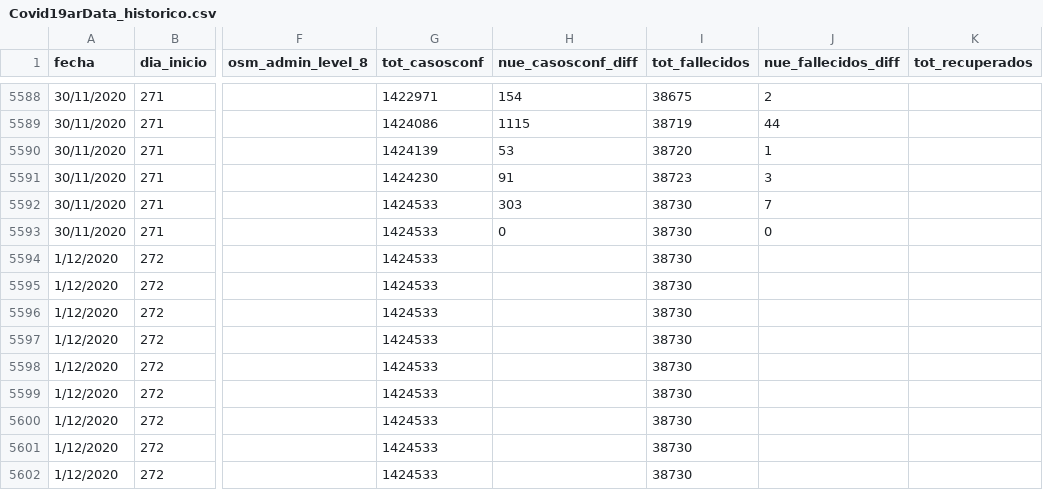
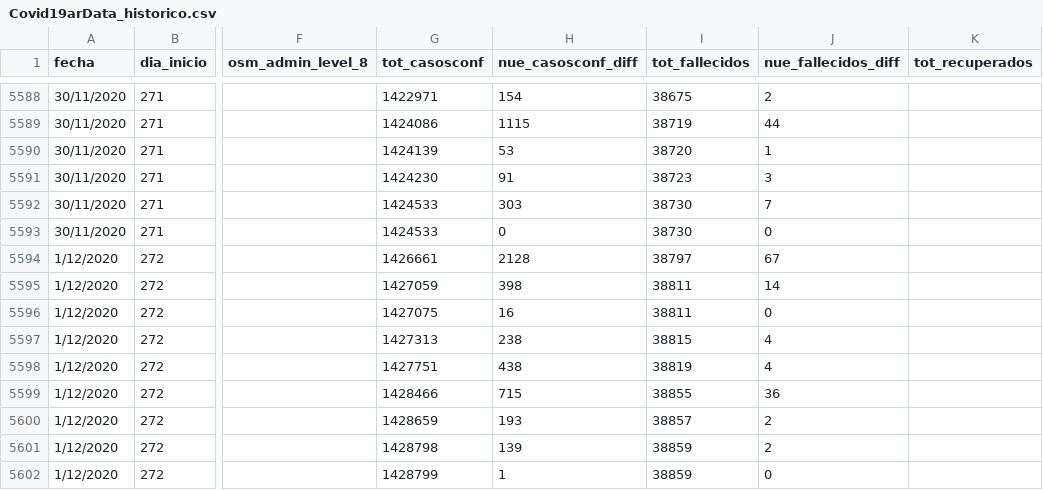
Before and after one commit to sergiovillordo/covid19_spread, a CSV file: data/argentina/Covid19arData_historico.csv, drawn as a sheet; only a part is shown, gaps mark what is left out; the diff covers the shown part only; the diff names each change by its address in the sheet, - before the commit and + after, or states it on an @@ line.

```diff
--- a/data/argentina/Covid19arData_historico.csv
+++ b/data/argentina/Covid19arData_historico.csv
-G5594 (tot_casosconf): 1424533
+G5594 (tot_casosconf): 1426661
-H5594 (nue_casosconf_diff): (empty)
+H5594 (nue_casosconf_diff): 2128
-I5594 (tot_fallecidos): 38730
+I5594 (tot_fallecidos): 38797
-J5594 (nue_fallecidos_diff): (empty)
+J5594 (nue_fallecidos_diff): 67
-G5595 (tot_casosconf): 1424533
+G5595 (tot_casosconf): 1427059
-H5595 (nue_casosconf_diff): (empty)
+H5595 (nue_casosconf_diff): 398
-I5595:I5596 (tot_fallecidos): 38730
+I5595:I5596 (tot_fallecidos): 38811
-J5595 (nue_fallecidos_diff): (empty)
+J5595 (nue_fallecidos_diff): 14
-G5596 (tot_casosconf): 1424533
+G5596 (tot_casosconf): 1427075
-H5596 (nue_casosconf_diff): (empty)
+H5596 (nue_casosconf_diff): 16
-J5596 (nue_fallecidos_diff): (empty)
+J5596 (nue_fallecidos_diff): 0
-G5597 (tot_casosconf): 1424533
+G5597 (tot_casosconf): 1427313
-H5597 (nue_casosconf_diff): (empty)
+H5597 (nue_casosconf_diff): 238
-I5597 (tot_fallecidos): 38730
+I5597 (tot_fallecidos): 38815
-J5597:J5598 (nue_fallecidos_diff): (empty)
+J5597:J5598 (nue_fallecidos_diff): 4
-G5598 (tot_casosconf): 1424533
+G5598 (tot_casosconf): 1427751
-H5598 (nue_casosconf_diff): (empty)
+H5598 (nue_casosconf_diff): 438
-I5598 (tot_fallecidos): 38730
+I5598 (tot_fallecidos): 38819
-G5599 (tot_casosconf): 1424533
+G5599 (tot_casosconf): 1428466
-H5599 (nue_casosconf_diff): (empty)
+H5599 (nue_casosconf_diff): 715
-I5599 (tot_fallecidos): 38730
+I5599 (tot_fallecidos): 38855
-J5599 (nue_fallecidos_diff): (empty)
+J5599 (nue_fallecidos_diff): 36
-G5600 (tot_casosconf): 1424533
+G5600 (tot_casosconf): 1428659
-H5600 (nue_casosconf_diff): (empty)
+H5600 (nue_casosconf_diff): 193
-I5600 (tot_fallecidos): 38730
+I5600 (tot_fallecidos): 38857
-J5600:J5601 (nue_fallecidos_diff): (empty)
+J5600:J5601 (nue_fallecidos_diff): 2
-G5601 (tot_casosconf): 1424533
+G5601 (tot_casosconf): 1428798
-H5601 (nue_casosconf_diff): (empty)
+H5601 (nue_casosconf_diff): 139
-I5601:I5602 (tot_fallecidos): 38730
+I5601:I5602 (tot_fallecidos): 38859
-G5602 (tot_casosconf): 1424533
+G5602 (tot_casosconf): 1428799
-H5602 (nue_casosconf_diff): (empty)
+H5602 (nue_casosconf_diff): 1
-J5602 (nue_fallecidos_diff): (empty)
+J5602 (nue_fallecidos_diff): 0
```
Also changed, not shown: 62 edited cells elsewhere in this file, 1 other file.
